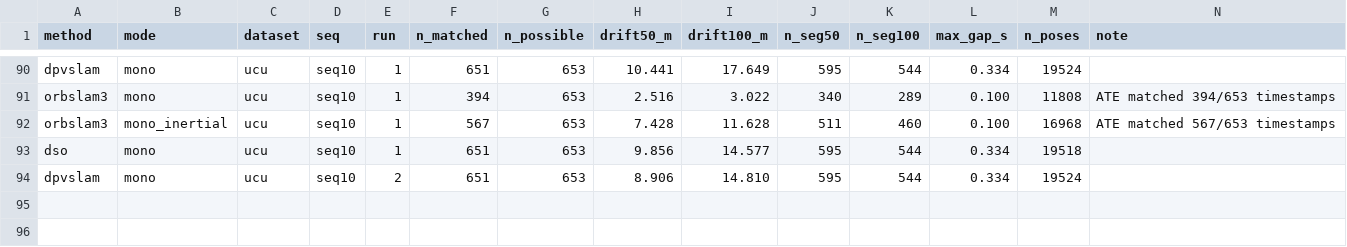
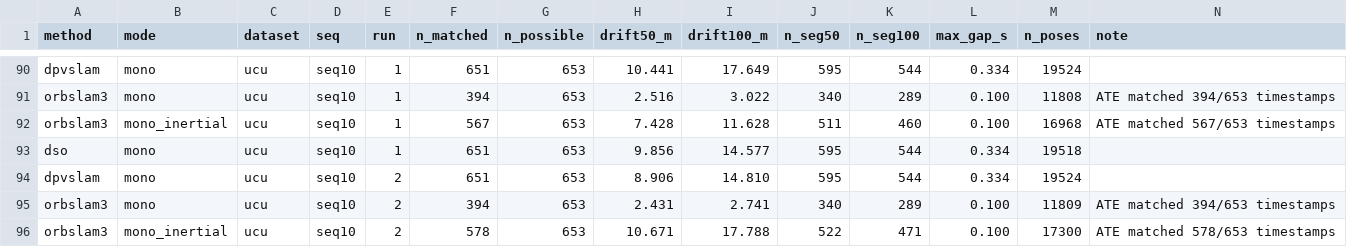
Before and after one commit to oToTak/slam-project-methods, a CSV file: results/summary_extra_StarDestroyer.csv, drawn as a sheet; only a part is shown, gaps mark what is left out; the diff names each change by its address in the sheet, - before the commit and + after, or states it on an @@ line.

Commit message:
status StarDestroyer 2026-11-18T07:24:52+02:00

```diff
--- a/results/summary_extra_StarDestroyer.csv
+++ b/results/summary_extra_StarDestroyer.csv
+row 95: orbslam3 | mono | ucu | seq10 | 2 | 394 | 653 | 2.431 | 2.741 | 340 | 289 | 0.100 | 11809 | ATE matched 394/653 timestamps
+row 96: orbslam3 | mono_inertial | ucu | seq10 | 2 | 578 | 653 | 10.671 | 17.788 | 522 | 471 | 0.100 | 17300 | ATE matched 578/653 timestamps
```
Also changed, not shown: results/summary_StarDestroyer.csv, 11 other files.
